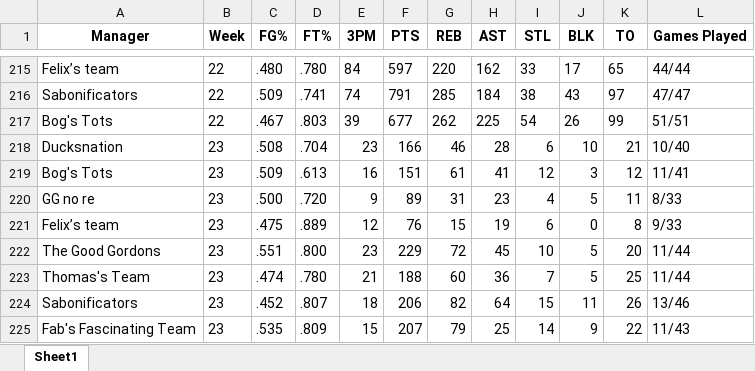
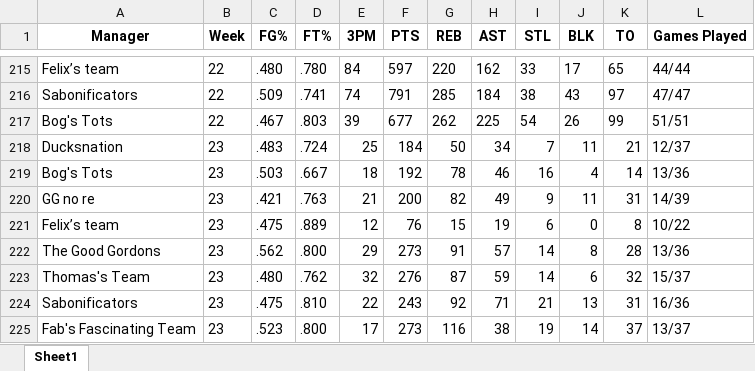
Before and after one commit to jyoun110/FantasyComp, an Excel workbook: output.xlsx, sheet Sheet1, drawn as a sheet; only a part is shown, gaps mark what is left out; values as stored, in another font and other column widths than the file's, no borders; removed rows and columns are numbered as before the commit, all else as after; the diff names each change by its address in the sheet, - before the commit and + after, or states it on an @@ line.

Commit message:
Daily data update

```diff
--- a/output.xlsx (sheet Sheet1)
+++ b/output.xlsx (sheet Sheet1)
-row 218: Ducksnation | 23 | .508 | .704 | 23 | 166 | 46 | 28 | 6 | 10 | 21 | 10/40
-row 219: Bog's Tots | 23 | .509 | .613 | 16 | 151 | 61 | 41 | 12 | 3 | 12 | 11/41
-row 220: GG no re | 23 | .500 | .720 | 9 | 89 | 31 | 23 | 4 | 5 | 11 | 8/33
+row 218: Ducksnation | 23 | .483 | .724 | 25 | 184 | 50 | 34 | 7 | 11 | 21 | 12/37
+row 219: Bog's Tots | 23 | .503 | .667 | 18 | 192 | 78 | 46 | 16 | 4 | 14 | 13/36
+row 220: GG no re | 23 | .421 | .763 | 21 | 200 | 82 | 49 | 9 | 11 | 31 | 14/39
-L221 (Games Played): 9/33
+L221 (Games Played): 10/22
-row 222: The Good Gordons | 23 | .551 | .800 | 23 | 229 | 72 | 45 | 10 | 5 | 20 | 11/44
-row 223: Thomas's Team | 23 | .474 | .780 | 21 | 188 | 60 | 36 | 7 | 5 | 25 | 11/44
-row 224: Sabonificators | 23 | .452 | .807 | 18 | 206 | 82 | 64 | 15 | 11 | 26 | 13/46
-row 225: Fab's Fascinating Team | 23 | .535 | .809 | 15 | 207 | 79 | 25 | 14 | 9 | 22 | 11/43
+row 222: The Good Gordons | 23 | .562 | .800 | 29 | 273 | 91 | 57 | 14 | 8 | 28 | 13/36
+row 223: Thomas's Team | 23 | .480 | .762 | 32 | 276 | 87 | 59 | 14 | 6 | 32 | 15/37
+row 224: Sabonificators | 23 | .475 | .810 | 22 | 243 | 92 | 71 | 21 | 13 | 31 | 16/36
+row 225: Fab's Fascinating Team | 23 | .523 | .800 | 17 | 273 | 116 | 38 | 19 | 14 | 37 | 13/37
```
